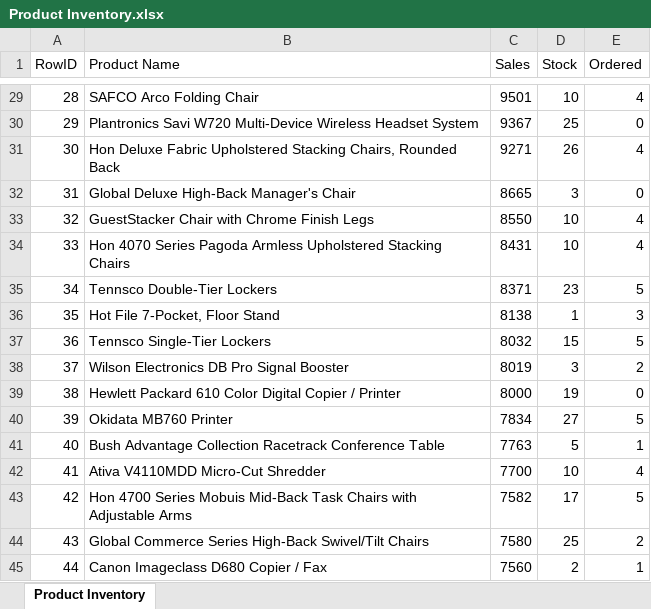
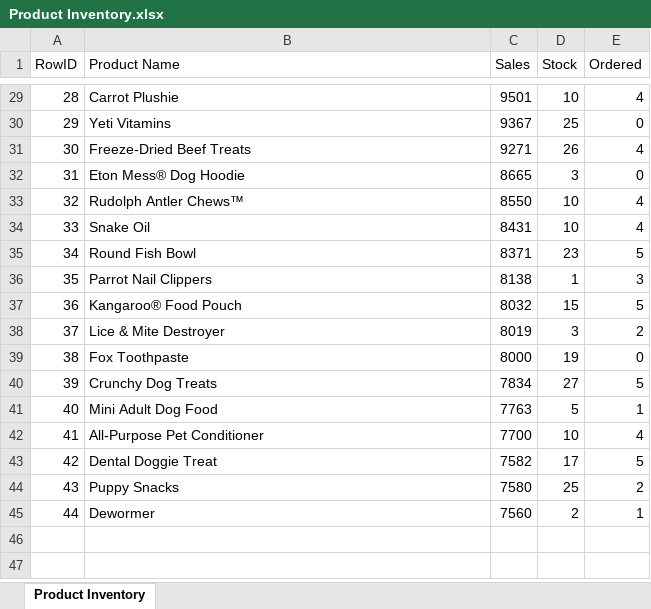
Before and after one commit to Kovner/InventoryManagement_ShowHide, an Excel workbook: Product Inventory.xlsx, sheet Product Inventory, drawn as a sheet; only a part is shown, gaps mark what is left out; values as stored, in another font and other column widths than the file's, no borders; the diff covers the shown part only; the diff names each change by its address in the sheet, - before the commit and + after, or states it on an @@ line.

```diff
--- a/Product Inventory.xlsx (sheet Product Inventory)
+++ b/Product Inventory.xlsx (sheet Product Inventory)
-B29 (Product Name): SAFCO Arco Folding Chair
+B29 (Product Name): Carrot Plushie
-B30 (Product Name): Plantronics Savi W720 Multi-Device Wireless Headset System
+B30 (Product Name): Yeti Vitamins
-B31 (Product Name): Hon Deluxe Fabric Upholstered Stacking Chairs, Rounded Back
+B31 (Product Name): Freeze-Dried Beef Treats
-B32 (Product Name): Global Deluxe High-Back Manager's Chair
+B32 (Product Name): Eton Mess® Dog Hoodie
-B33 (Product Name): GuestStacker Chair with Chrome Finish Legs
+B33 (Product Name): Rudolph Antler Chews™
-B34 (Product Name): Hon 4070 Series Pagoda Armless Upholstered Stacking Chairs
+B34 (Product Name): Snake Oil
-B35 (Product Name): Tennsco Double-Tier Lockers
+B35 (Product Name): Round Fish Bowl
-B36 (Product Name): Hot File 7-Pocket, Floor Stand
+B36 (Product Name): Parrot Nail Clippers
-B37 (Product Name): Tennsco Single-Tier Lockers
+B37 (Product Name): Kangaroo® Food Pouch
-B38 (Product Name): Wilson Electronics DB Pro Signal Booster
+B38 (Product Name): Lice & Mite Destroyer
-B39 (Product Name): Hewlett Packard 610 Color Digital Copier / Printer
+B39 (Product Name): Fox Toothpaste
-B40 (Product Name): Okidata MB760 Printer
+B40 (Product Name): Crunchy Dog Treats
-B41 (Product Name): Bush Advantage Collection Racetrack Conference Table
+B41 (Product Name): Mini Adult Dog Food
-B42 (Product Name): Ativa V4110MDD Micro-Cut Shredder
+B42 (Product Name): All-Purpose Pet Conditioner
-B43 (Product Name): Hon 4700 Series Mobuis Mid-Back Task Chairs with Adjustable Arms
+B43 (Product Name): Dental Doggie Treat
-B44 (Product Name): Global Commerce Series High-Back Swivel/Tilt Chairs
+B44 (Product Name): Puppy Snacks
-B45 (Product Name): Canon Imageclass D680 Copier / Fax
+B45 (Product Name): Dewormer
```
Also changed, not shown: 28 edited cells elsewhere in this sheet.
